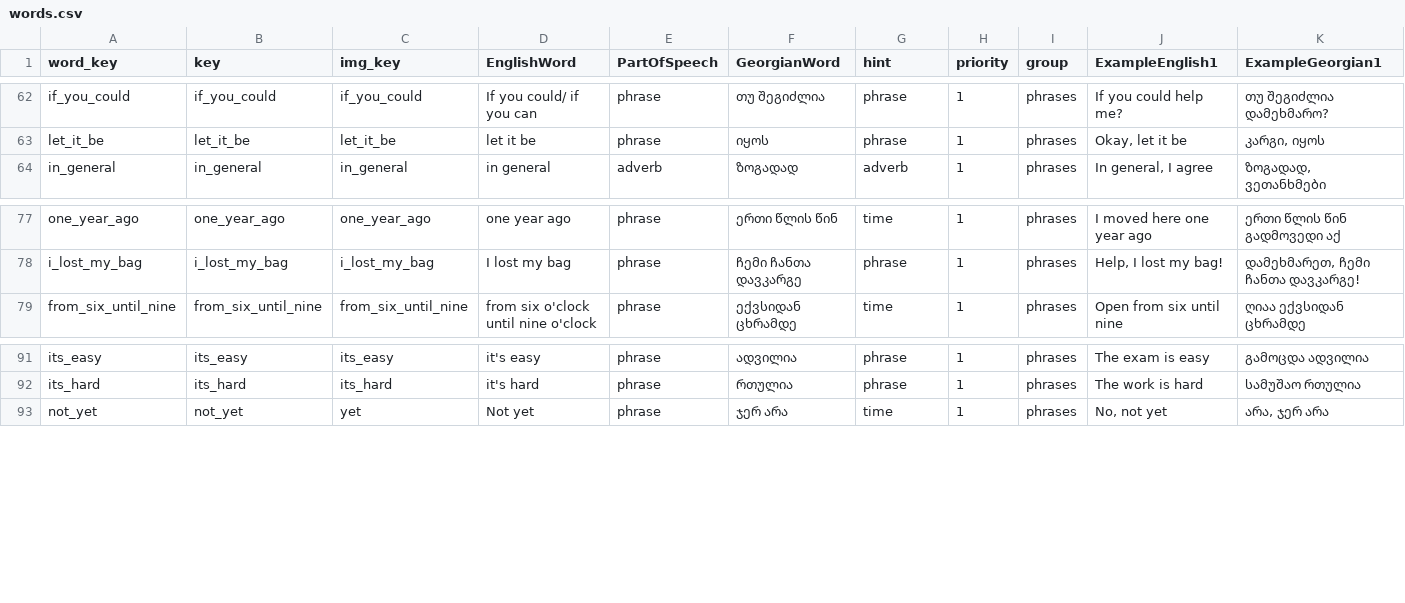
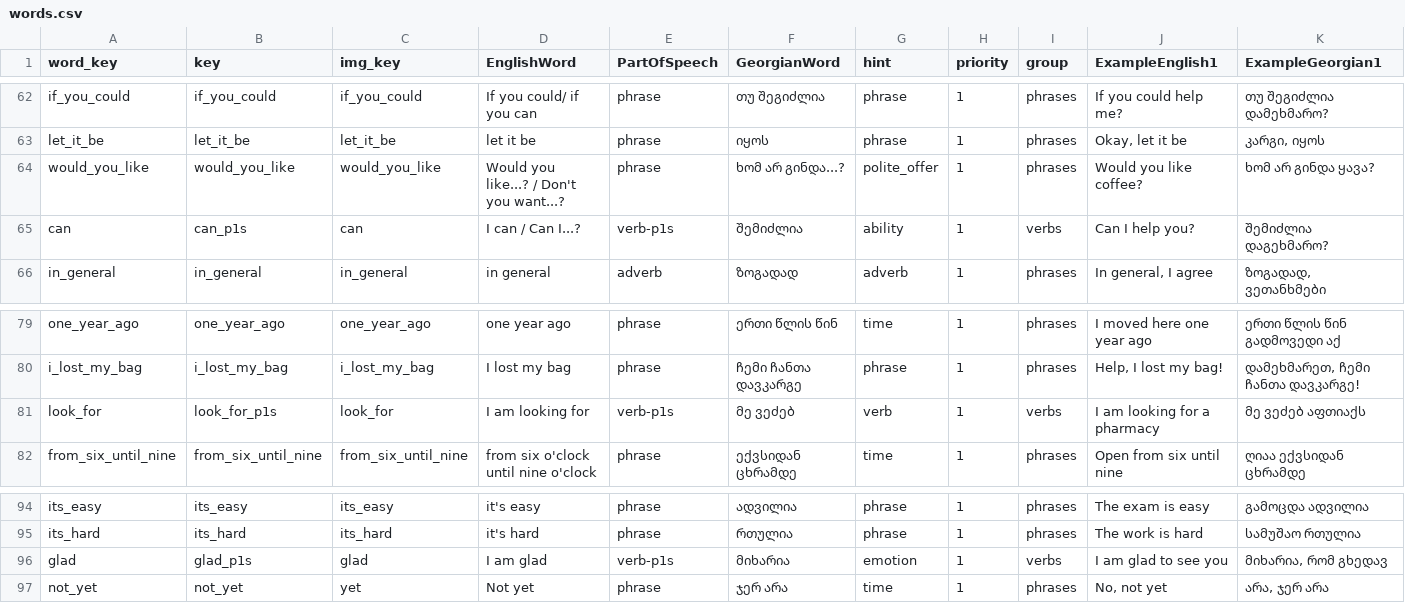
Before and after one commit to MarkMote/learn-georgian, a CSV file: public/words.csv, drawn as a sheet; only a part is shown, gaps mark what is left out; rows hold the shown columns only; the diff names each change by its address in the sheet, - before the commit and + after, or states it on an @@ line.

Commit message:
few new words

```diff
--- a/public/words.csv
+++ b/public/words.csv
+row 64: would_you_like | would_you_like | would_you_like | Would you like...? / Don't you want...? | phrase | ხომ არ გინდა...? | polite_offer | 1 | phrases | Would you like coffee? | ხომ არ გინდა ყავა?
+row 65: can | can_p1s | can | I can / Can I...? | verb-p1s | შემიძლია | ability | 1 | verbs | Can I help you? | შემიძლია დაგეხმარო?
+row 81: look_for | look_for_p1s | look_for | I am looking for | verb-p1s | მე ვეძებ | verb | 1 | verbs | I am looking for a pharmacy | მე ვეძებ აფთიაქს
+row 96: glad | glad_p1s | glad | I am glad | verb-p1s | მიხარია | emotion | 1 | verbs | I am glad to see you | მიხარია, რომ გხედავ
```
Also changed, not shown: 7 other files.
